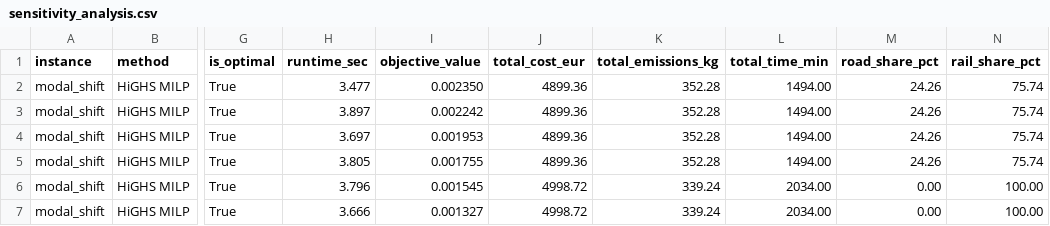
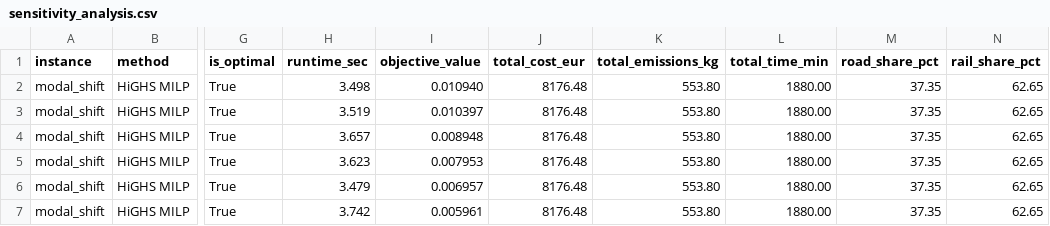
Before and after one commit to ProfReusch2026MOR/Sustainable_Freight_Mode_Choice, a CSV file: experiments/results/modal_shift/sensitivity_analysis.csv, drawn as a sheet; only a part is shown, gaps mark what is left out; the diff names each change by its address in the sheet, - before the commit and + after, or states it on an @@ line.

```diff
--- a/experiments/results/modal_shift/sensitivity_analysis.csv
+++ b/experiments/results/modal_shift/sensitivity_analysis.csv
-H2 (runtime_sec): 3.477
+H2 (runtime_sec): 3.498
-I2 (objective_value): 0.002350
+I2 (objective_value): 0.010940
-J2:J5 (total_cost_eur): 4899.36
+J2:J5 (total_cost_eur): 8176.48
-K2:K5 (total_emissions_kg): 352.28
+K2:K5 (total_emissions_kg): 553.80
-L2:L5 (total_time_min): 1494.00
+L2:L5 (total_time_min): 1880.00
-M2:M5 (road_share_pct): 24.26
+M2:M5 (road_share_pct): 37.35
-N2:N5 (rail_share_pct): 75.74
+N2:N5 (rail_share_pct): 62.65
-H3 (runtime_sec): 3.897
+H3 (runtime_sec): 3.519
-I3 (objective_value): 0.002242
+I3 (objective_value): 0.010397
-H4 (runtime_sec): 3.697
+H4 (runtime_sec): 3.657
-I4 (objective_value): 0.001953
+I4 (objective_value): 0.008948
-H5 (runtime_sec): 3.805
+H5 (runtime_sec): 3.623
-I5 (objective_value): 0.001755
+I5 (objective_value): 0.007953
-H6 (runtime_sec): 3.796
+H6 (runtime_sec): 3.479
-I6 (objective_value): 0.001545
+I6 (objective_value): 0.006957
-J6:J7 (total_cost_eur): 4998.72
+J6:J7 (total_cost_eur): 8176.48
-K6:K7 (total_emissions_kg): 339.24
+K6:K7 (total_emissions_kg): 553.80
-L6:L7 (total_time_min): 2034.00
+L6:L7 (total_time_min): 1880.00
-M6:M7 (road_share_pct): 0.00
+M6:M7 (road_share_pct): 37.35
-N6:N7 (rail_share_pct): 100.00
+N6:N7 (rail_share_pct): 62.65
-H7 (runtime_sec): 3.666
+H7 (runtime_sec): 3.742
-I7 (objective_value): 0.001327
+I7 (objective_value): 0.005961
```
Also changed, not shown: experiments/results/computational_experiments.csv, experiments/results/modal_shift/computational_experiments.csv, 10 other files.
